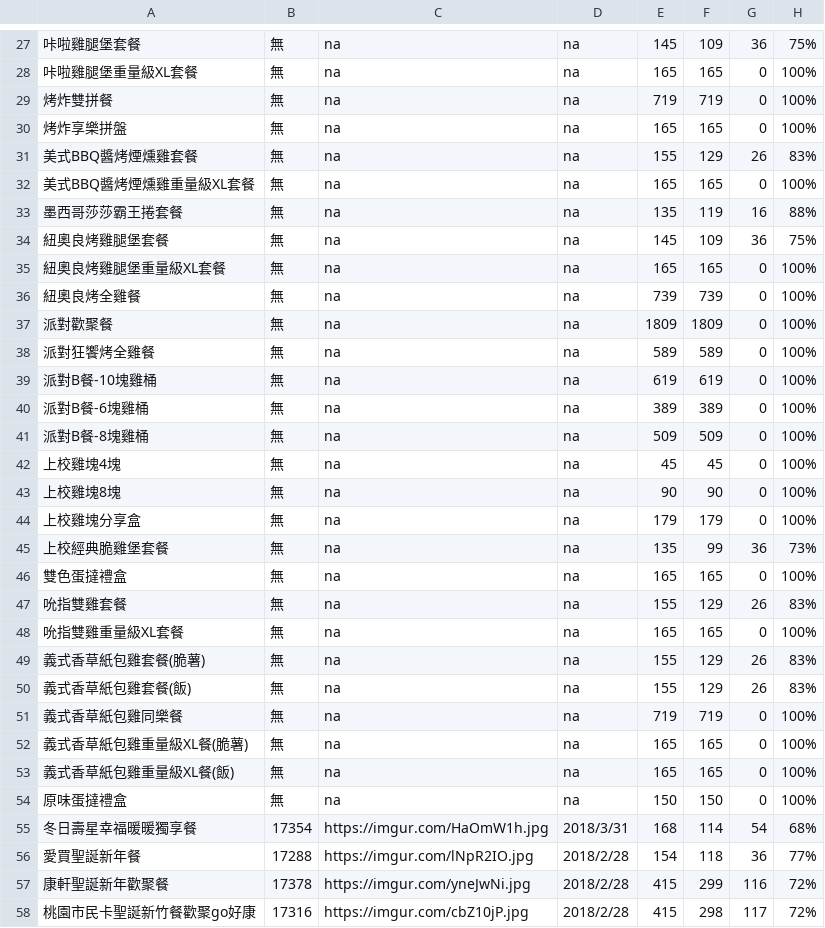
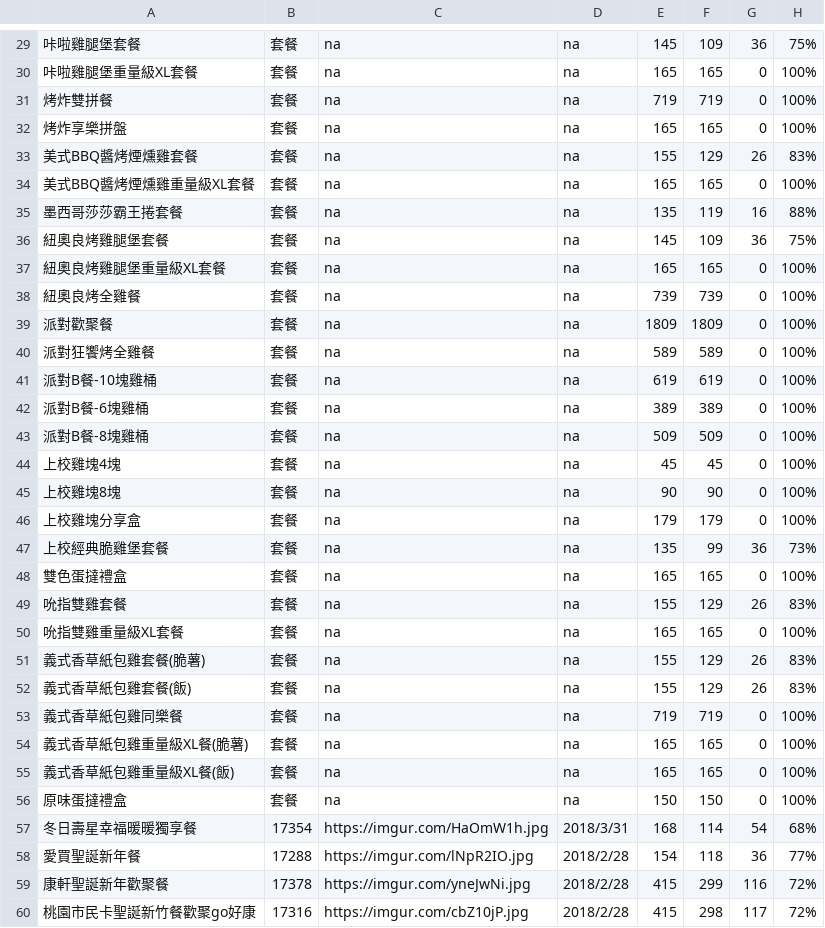
Before and after one commit to agudoe2/CPKing_KFC, a CSV file: kfc_coupon.csv, drawn as a sheet; only a part is shown, gaps mark what is left out; addresses are those after the commit; the diff covers the shown part only; the diff names each change by its address in the sheet, - before the commit and + after, or states it on an @@ line.

```diff
--- a/kfc_coupon.csv
+++ b/kfc_coupon.csv
-B29:B56: 無
+B29:B56: 套餐
```
Also changed, not shown: 7 added rows and 33 edited cells elsewhere in this file, 1 other file.
